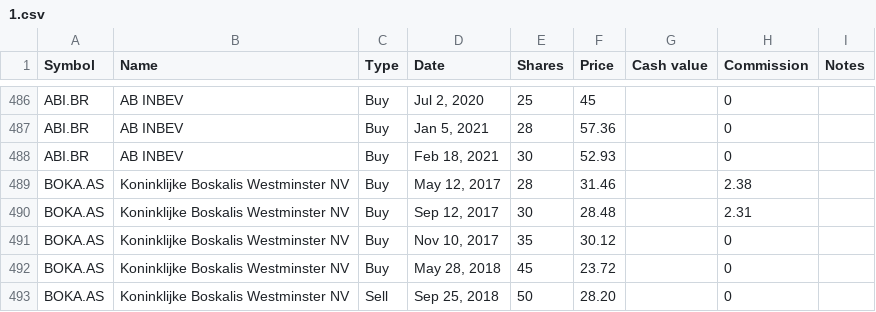
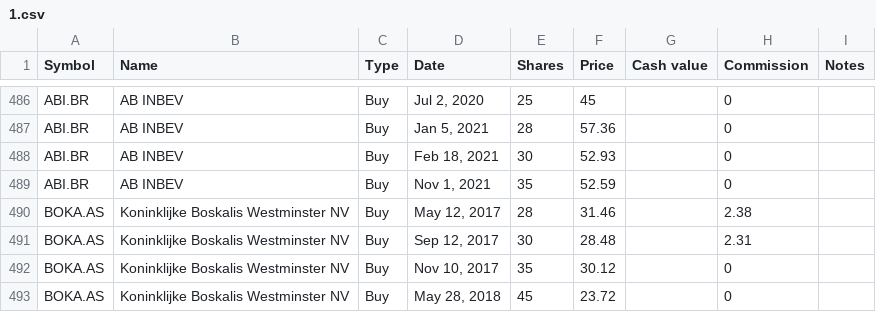
Before and after one commit to lionelschiepers/MyStock, a CSV file: MyStockWeb/Data/1.csv, drawn as a sheet; only a part is shown, gaps mark what is left out; the shorter side is filled out with more unchanged rows.

Commit message:
increased abinbev
increased abinbev

```diff
--- a/MyStockWeb/Data/1.csv
+++ b/MyStockWeb/Data/1.csv
@@ -488,2 +488,3 @@ ABI.BR,AB INBEV,Buy,"Jan 5, 2021",28,57.36,,0,
 ABI.BR,AB INBEV,Buy,"Feb 18, 2021",30,52.93,,0,
+ABI.BR,AB INBEV,Buy,"Nov 1, 2021",35,52.59,,0,
 BOKA.AS,Koninklijke Boskalis Westminster NV,Buy,"May 12, 2017",28,31.46,,2.38,
```
